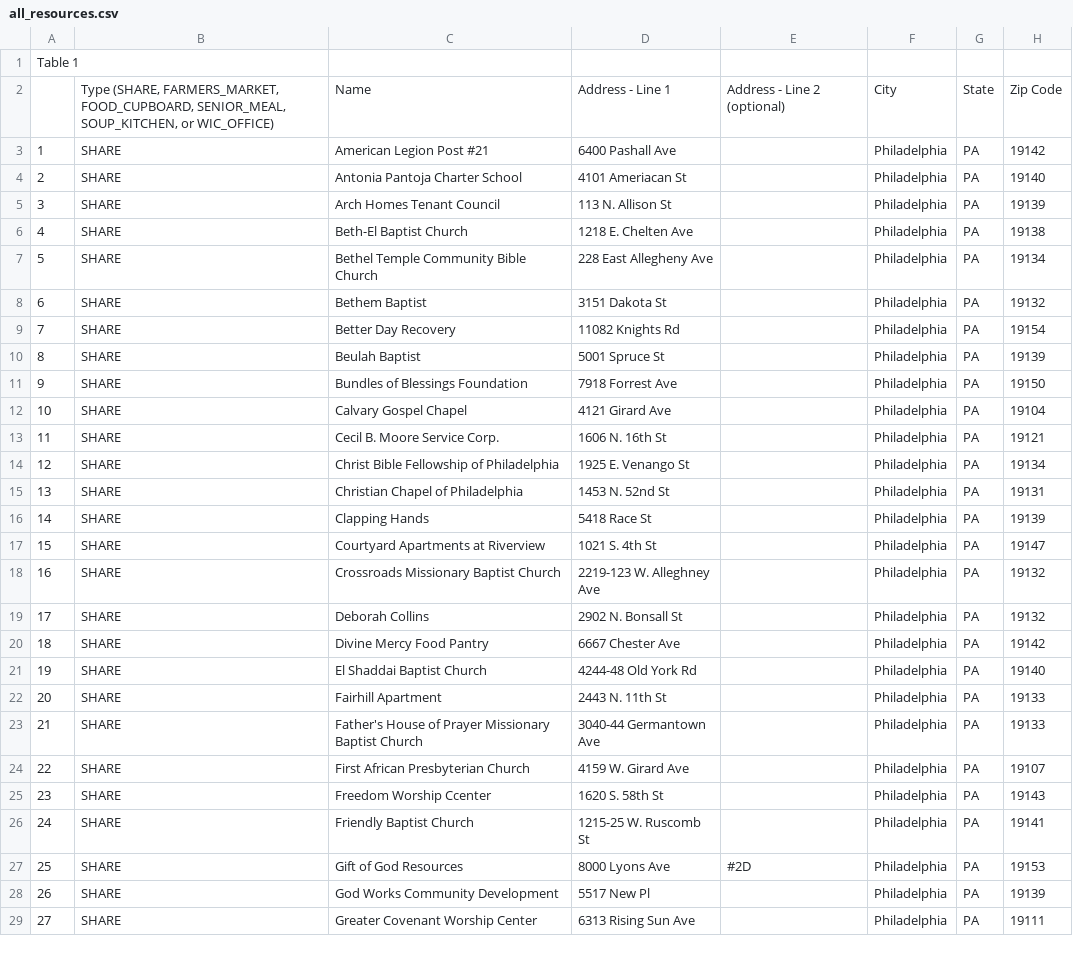
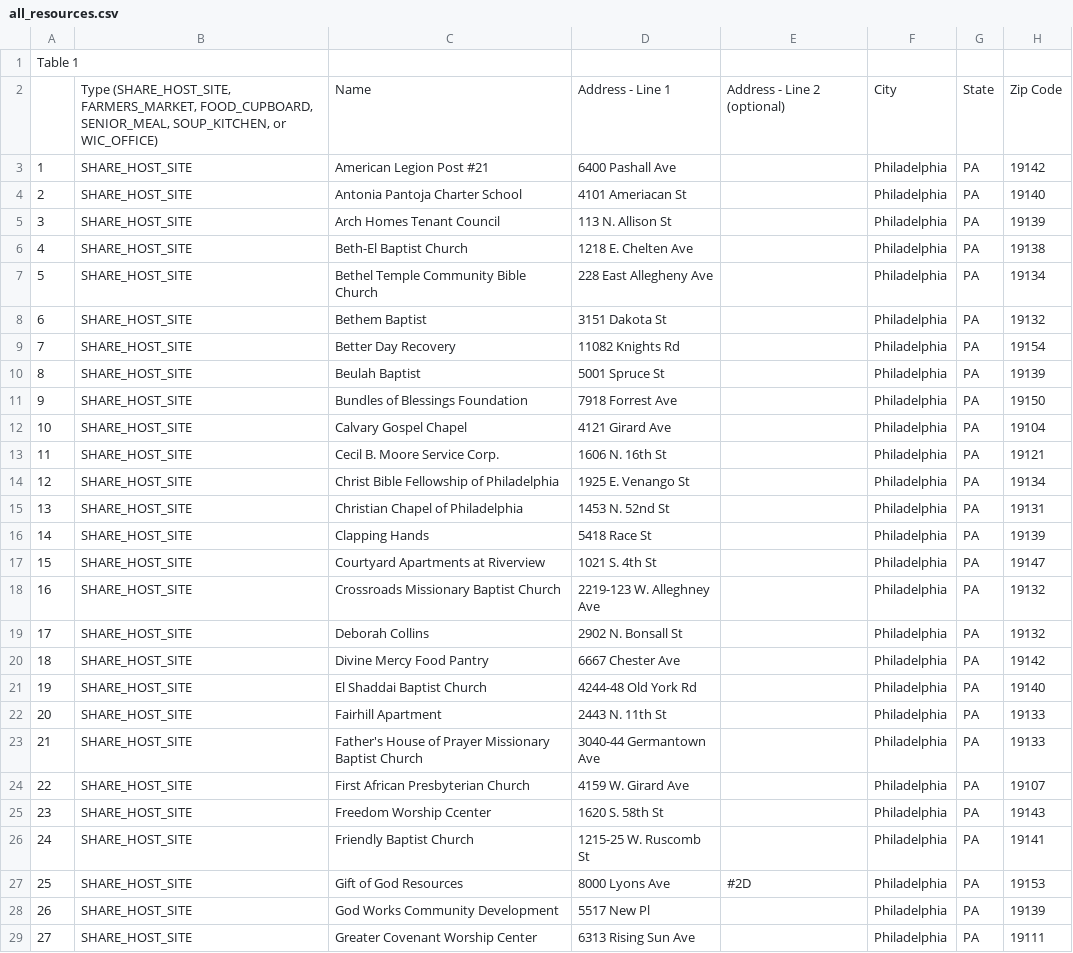
Before and after one commit to hack4impact-upenn/philly-food-finder, a CSV file: all_resources.csv, drawn as a sheet; only a part is shown; the diff covers the shown part only; the diff names each change by its address in the sheet, - before the commit and + after, or states it on an @@ line.

Commit message:
Updated create_resources.py to use FoodResourceType model

```diff
--- a/all_resources.csv
+++ b/all_resources.csv
-B2: Type (SHARE, FARMERS_MARKET, FOOD_CUPBOARD,…
+B2: Type (SHARE_HOST_SITE, FARMERS_MARKET, FOOD_CUPBOARD,…
-B3:B29: SHARE
+B3:B29: SHARE_HOST_SITE
```
Also changed, not shown: 77 edited cells elsewhere in this file, 1 other file.
